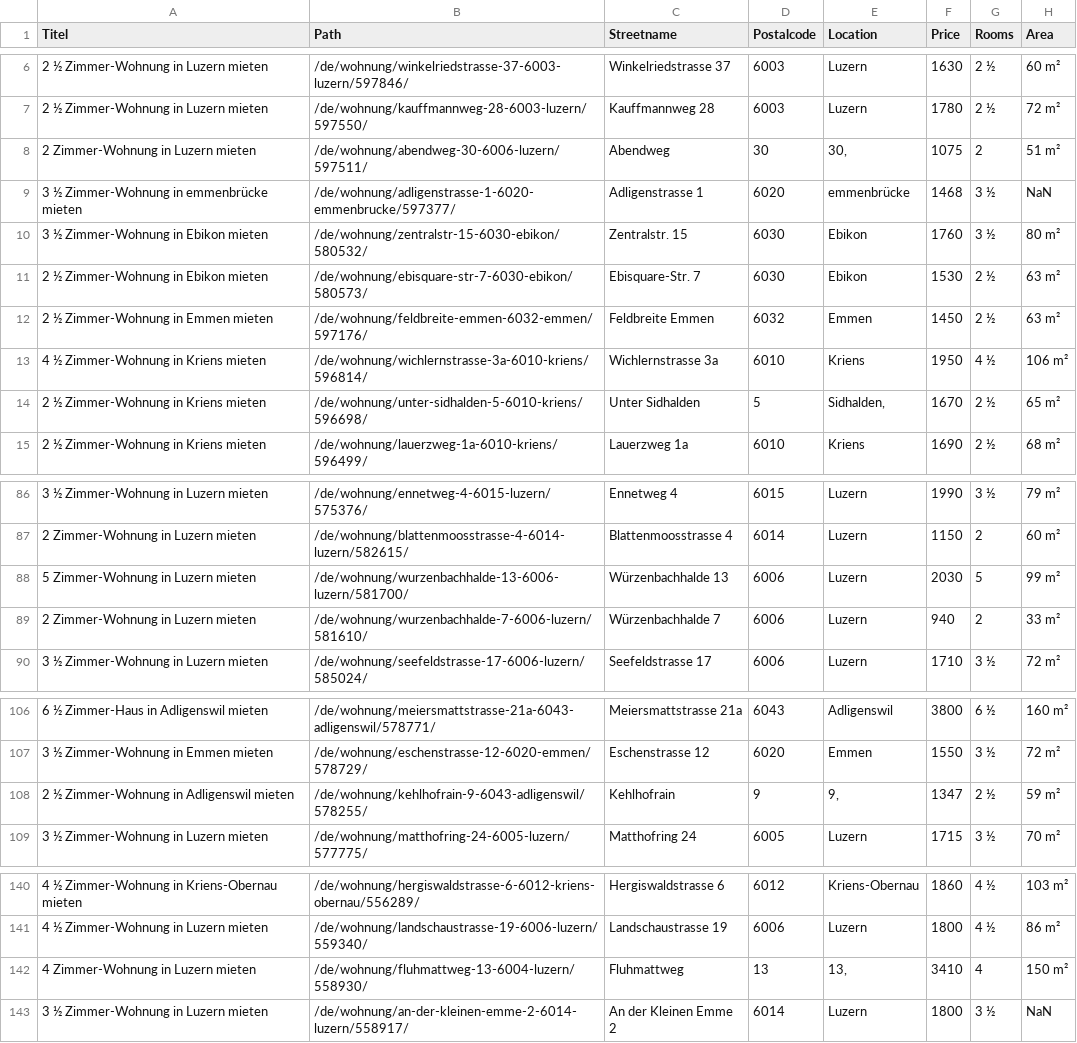
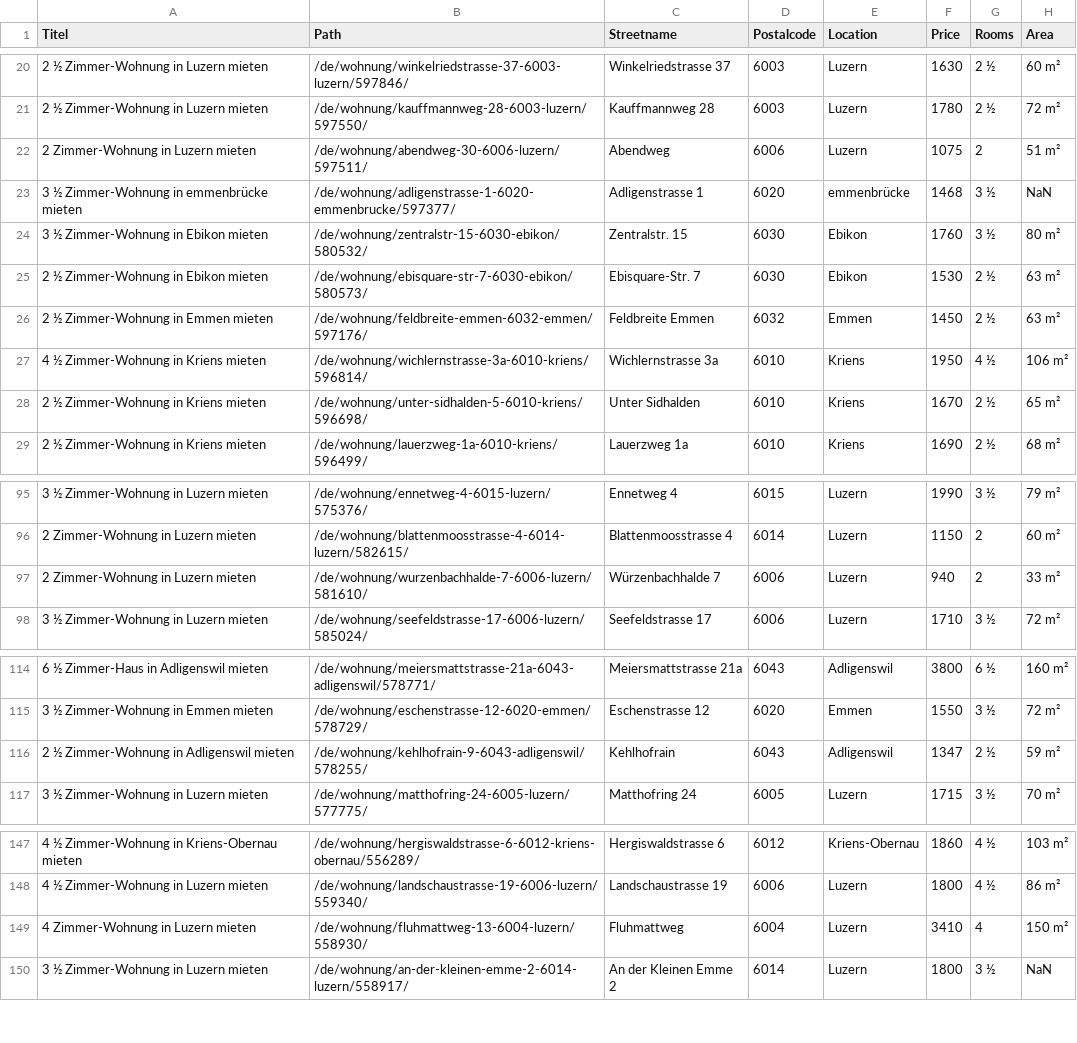
Before and after one commit to GCMeccariello/Webscrapping_Flatfox, a CSV file: flatfox_Luzern.csv, drawn as a sheet; only a part is shown, gaps mark what is left out; removed rows and columns are numbered as before the commit, all else as after; the diff covers the shown part only; the diff names each change by its address in the sheet, - before the commit and + after, or states it on an @@ line.

```diff
--- a/flatfox_Luzern.csv
+++ b/flatfox_Luzern.csv
-D22 (Postalcode): 30
+D22 (Postalcode): 6006
-E22 (Location): 30,
+E22 (Location): Luzern
-D28 (Postalcode): 5
+D28 (Postalcode): 6010
-E28 (Location): Sidhalden,
+E28 (Location): Kriens
-row 88: 5 Zimmer-Wohnung in Luzern mieten | /de/wohnung/wurzenbachhalde-13-6006-luzern/581700/ | Würzenbachhalde 13 | 6006 | Luzern | 2030 | 5 | 99 m²
-D116 (Postalcode): 9
+D116 (Postalcode): 6043
-E116 (Location): 9,
+E116 (Location): Adligenswil
-D149 (Postalcode): 13
+D149 (Postalcode): 6004
-E149 (Location): 13,
+E149 (Location): Luzern
```
Also changed, not shown: 15 added rows, 7 removed rows and 3 edited cells elsewhere in this file, flatfox_Basel.csv, flatfox_Bern.csv, 10 other files.
